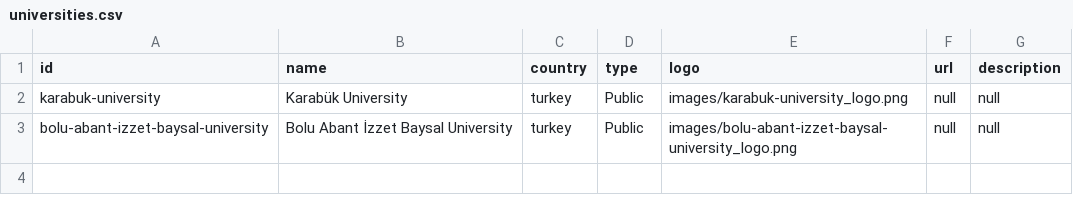
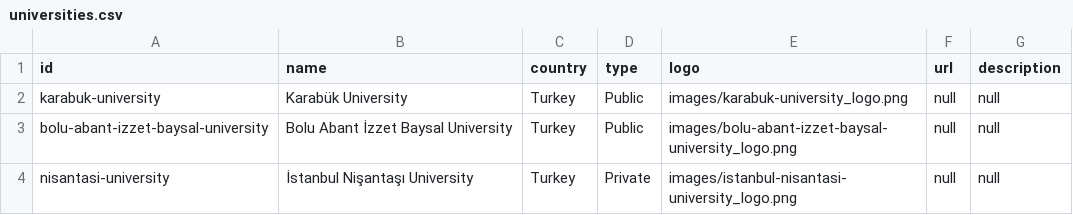
Before and after one commit to LancelotShelby/kola-el-bahari-site, a CSV file: universities.csv, drawn as a sheet.

```diff
--- a/universities.csv
+++ b/universities.csv
@@ -1,3 +1,4 @@
 id,name,country,type,logo,url,description
-karabuk-university,Karabük University,turkey,Public,images/karabuk-university_logo.png,null,null
-bolu-abant-izzet-baysal-university,Bolu Abant İzzet Baysal University,turkey,Public,images/bolu-abant-izzet-baysal-university_logo.png,null,null
+karabuk-university,Karabük University,Turkey,Public,images/karabuk-university_logo.png,null,null
+bolu-abant-izzet-baysal-university,Bolu Abant İzzet Baysal University,Turkey,Public,images/bolu-abant-izzet-baysal-university_logo.png,null,null
+nisantasi-university,İstanbul Nişantaşı University,Turkey,Private,images/istanbul-nisantasi-university_logo.png,null,null
```
Also changed, not shown: 11 other files.
